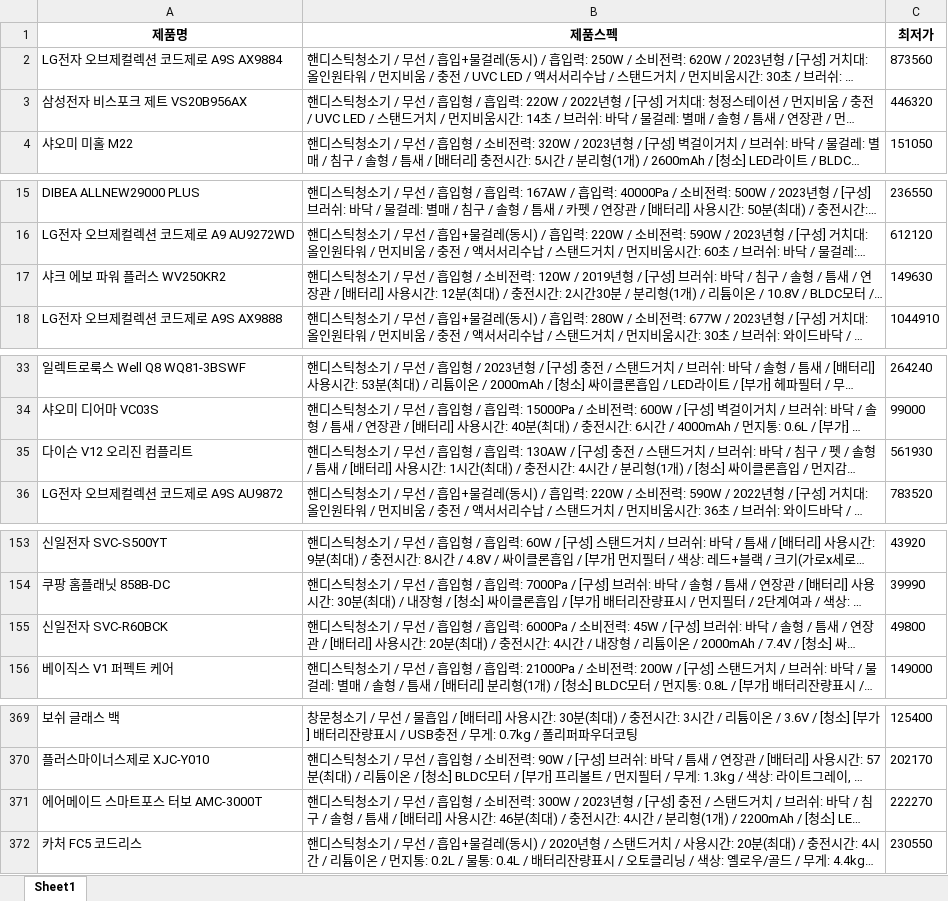
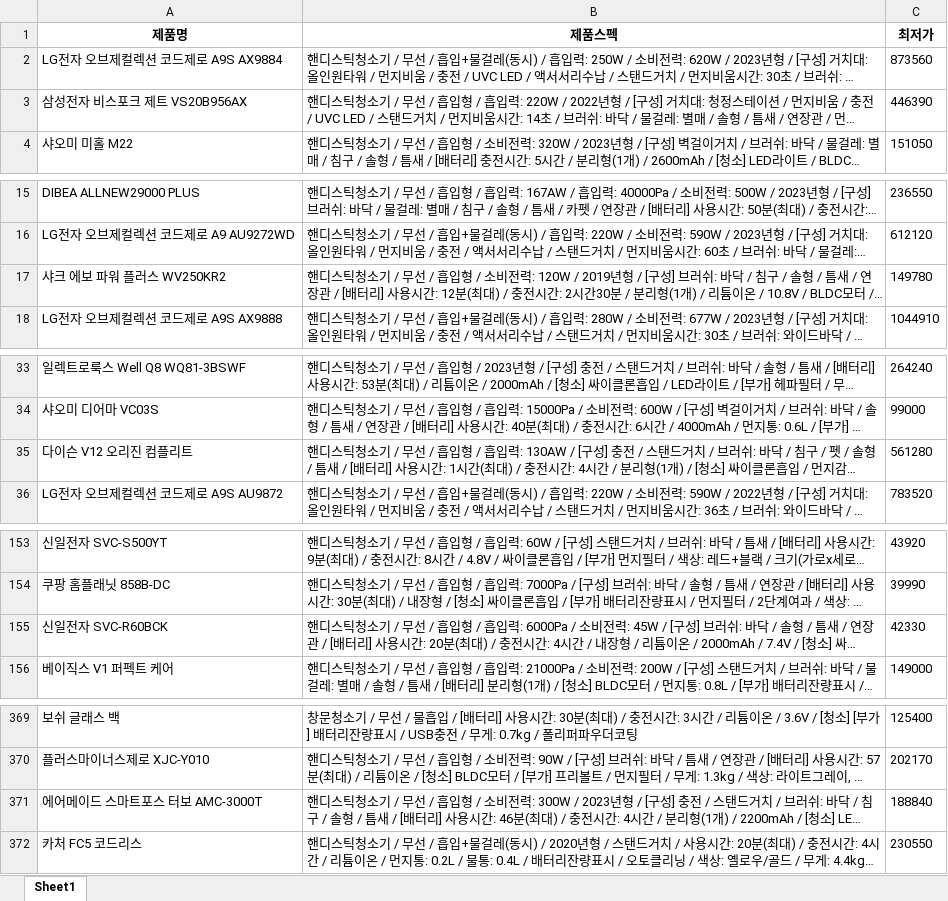
Before and after one commit to vinca0224/bigdata-analysis-2024, an Excel workbook: day08/data/다나와_무선청소기_결과.xlsx, sheet Sheet1, drawn as a sheet; only a part is shown, gaps mark what is left out; long unchanged cells end in …; values as stored, in another font and other column widths than the file's, no borders; the diff names each change by its address in the sheet, - before the commit and + after, or states it on an @@ line.

```diff
--- a/day08/data/다나와_무선청소기_결과.xlsx (sheet Sheet1)
+++ b/day08/data/다나와_무선청소기_결과.xlsx (sheet Sheet1)
-C3 (최저가): 446320
+C3 (최저가): 446390
-C17 (최저가): 149630
+C17 (최저가): 149780
-C35 (최저가): 561930
+C35 (최저가): 561280
-C155 (최저가): 49800
+C155 (최저가): 42330
-C371 (최저가): 222270
+C371 (최저가): 188840
```
Also changed, not shown: day08/data/다나와_무선청소기_전처리결과.xlsx, 6 other files.
